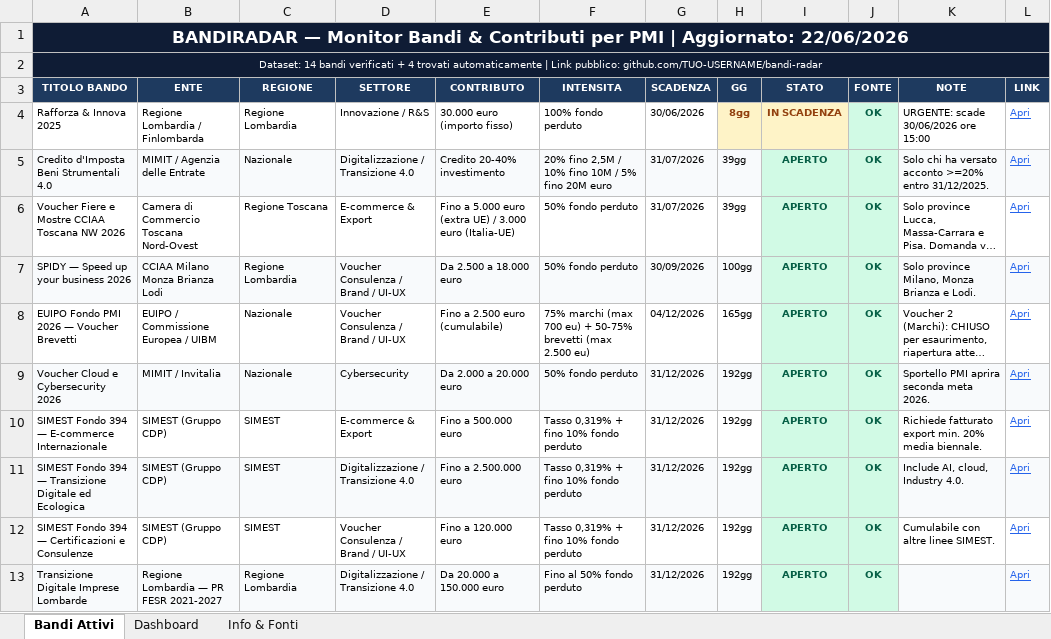
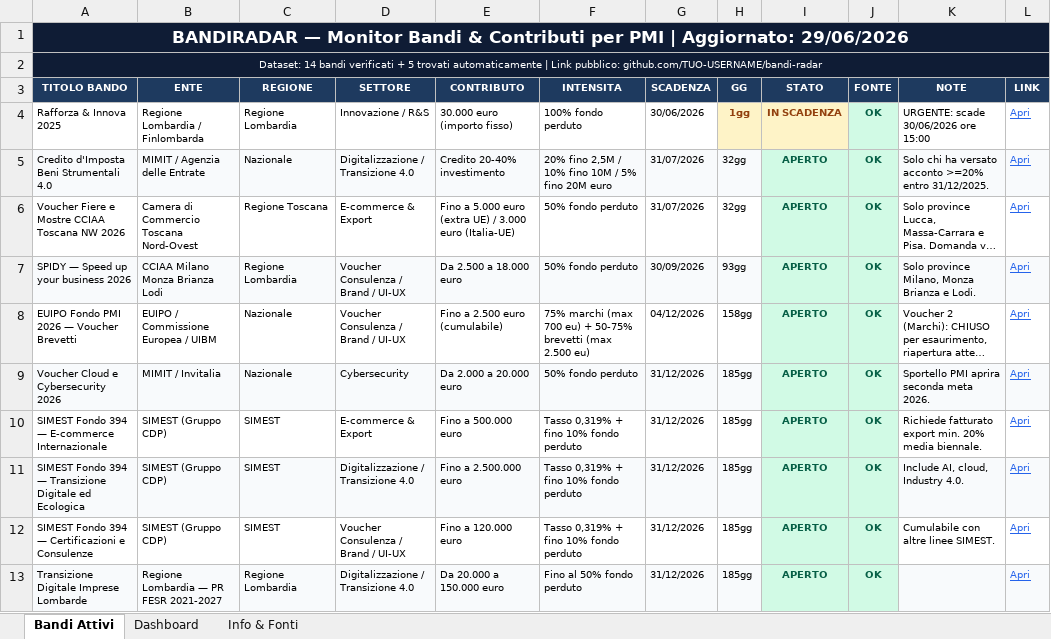
Before and after one commit to fulviobiletta-wq/bandiradar, an Excel workbook: docs/BandiRadar.xlsx, sheet Bandi Attivi, drawn as a sheet; only a part is shown; long unchanged cells end in …; values as stored, in another font and other column widths than the file's, no borders; the diff covers the shown part only; the diff names each change by its address in the sheet, - before the commit and + after, or states it on an @@ line.

```diff
--- a/docs/BandiRadar.xlsx (sheet Bandi Attivi)
+++ b/docs/BandiRadar.xlsx (sheet Bandi Attivi)
-A1 (TITOLO BANDO): …| Aggiornato: 22/06/2026
+A1 (TITOLO BANDO): …| Aggiornato: 29/06/2026
-A2 (TITOLO BANDO): …verificati + 4 trovati automaticamente…
+A2 (TITOLO BANDO): …verificati + 5 trovati automaticamente…
-H4 (GG): 8gg
+H4 (GG): 1gg
-H5:H6 (GG): 39gg
+H5:H6 (GG): 32gg
-H7 (GG): 100gg
+H7 (GG): 93gg
-H8 (GG): 165gg
+H8 (GG): 158gg
-H9:H13 (GG): 192gg
+H9:H13 (GG): 185gg
```
Also changed, not shown: 1 added row, 9 edited cells and cell formats elsewhere in this sheet, sheet Dashboard, output/BandiRadar.xlsx, 3 other files.
